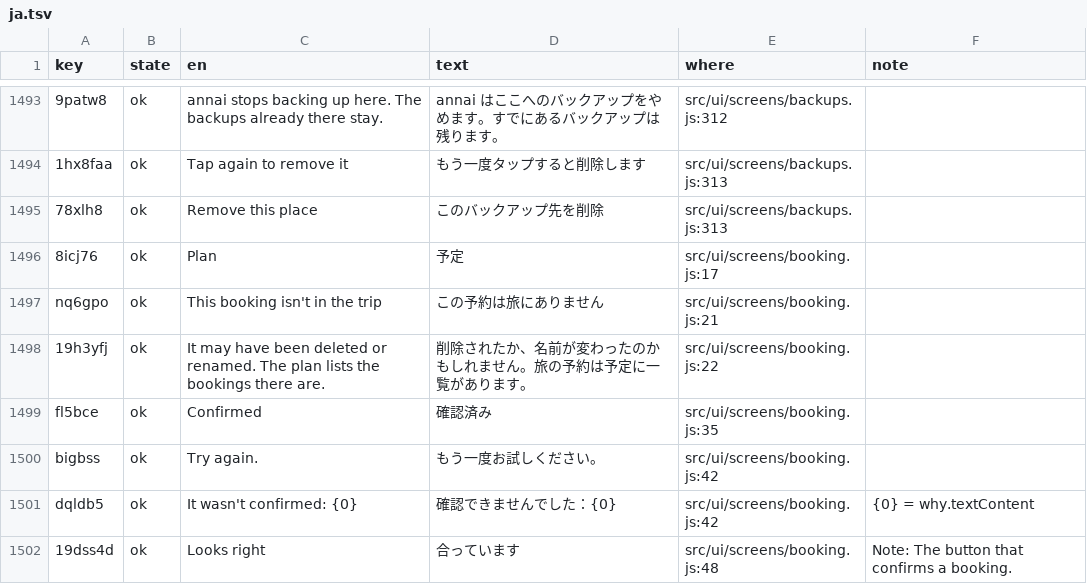
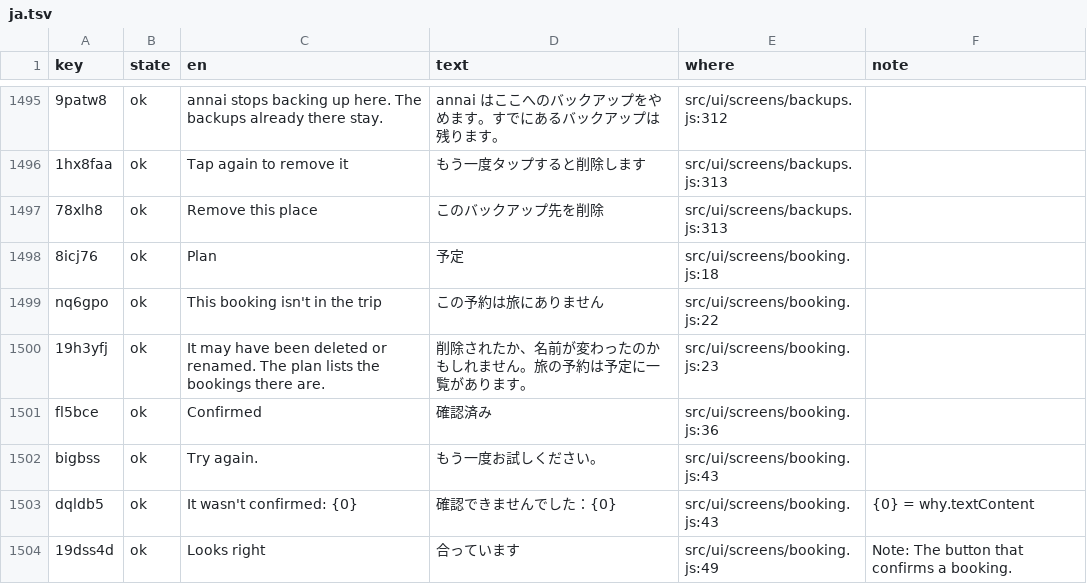
Before and after one commit to annai-guide/annai, a TSV file: l10n/ja.tsv, drawn as a sheet; only a part is shown, gaps mark what is left out; addresses are those after the commit; the diff covers the shown part only; the diff names each change by its address in the sheet, - before the commit and + after, or states it on an @@ line.

```diff
--- a/l10n/ja.tsv
+++ b/l10n/ja.tsv
-E1498 (where): src/ui/screens/booking.js:17
+E1498 (where): src/ui/screens/booking.js:18
-E1499 (where): src/ui/screens/booking.js:21
+E1499 (where): src/ui/screens/booking.js:22
-E1500 (where): src/ui/screens/booking.js:22
+E1500 (where): src/ui/screens/booking.js:23
-E1501 (where): src/ui/screens/booking.js:35
+E1501 (where): src/ui/screens/booking.js:36
-E1502:E1503 (where): src/ui/screens/booking.js:42
+E1502:E1503 (where): src/ui/screens/booking.js:43
-E1504 (where): src/ui/screens/booking.js:48
+E1504 (where): src/ui/screens/booking.js:49
```
Also changed, not shown: 2 added rows, 1 removed row and 24 edited cells elsewhere in this file, l10n/zh-Hans.tsv, l10n/zh-Hant.tsv, 14 other files.
